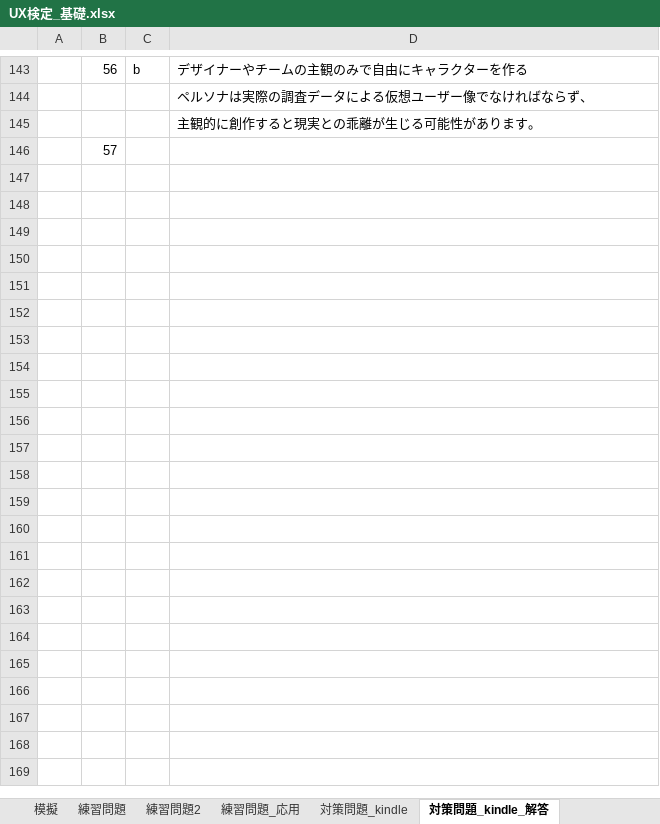
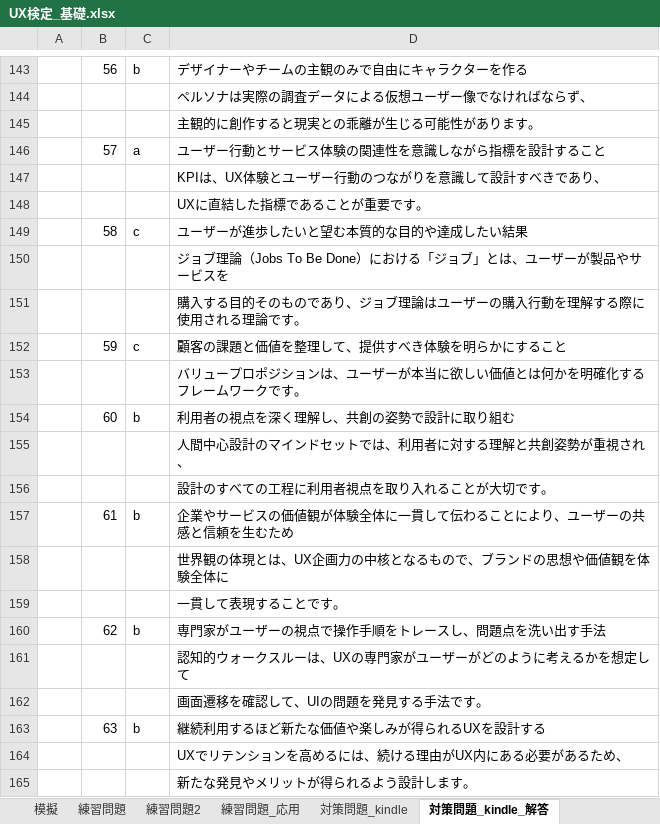
Before and after one commit to h-y-it/Document, an Excel workbook: UX検定_基礎.xlsx, sheet 対策問題_kindle_解答, drawn as a sheet; only a part is shown, gaps mark what is left out; values as stored, in another font and other column widths than the file's, no borders; removed rows and columns are numbered as before the commit, all else as after; the diff covers the shown part only; the diff names each change by its address in the sheet, - before the commit and + after, or states it on an @@ line.

```diff
--- a/UX検定_基礎.xlsx (sheet 対策問題_kindle_解答)
+++ b/UX検定_基礎.xlsx (sheet 対策問題_kindle_解答)
-row 146:  | 57
+row 146:  | 57 | a | ユーザー行動とサービス体験の関連性を意識しながら指標を設計すること
+row 147:  |  |  | KPIは、UX体験とユーザー行動のつながりを意識して設計すべきであり、
+row 148:  |  |  | UXに直結した指標であることが重要です。
+row 149:  | 58 | c | ユーザーが進歩したいと望む本質的な目的や達成したい結果
+row 150:  |  |  | ジョブ理論（Jobs To Be Done）における「ジョブ」とは、ユーザーが製品やサービスを
+row 151:  |  |  | 購入する目的そのものであり、ジョブ理論はユーザーの購入行動を理解する際に使用される理論です。
+row 152:  | 59 | c | 顧客の課題と価値を整理して、提供すべき体験を明らかにすること
+row 153:  |  |  | バリュープロポジションは、ユーザーが本当に欲しい価値とは何かを明確化するフレームワークです。
+row 154:  | 60 | b | 利用者の視点を深く理解し、共創の姿勢で設計に取り組む
+row 155:  |  |  | 人間中心設計のマインドセットでは、利用者に対する理解と共創姿勢が重視され、
+row 156:  |  |  | 設計のすべての工程に利用者視点を取り入れることが大切です。
+row 157:  | 61 | b | 企業やサービスの価値観が体験全体に一貫して伝わることにより、ユーザーの共感と信頼を生むため
+row 158:  |  |  | 世界観の体現とは、UX企画力の中核となるもので、ブランドの思想や価値観を体験全体に
+row 159:  |  |  | 一貫して表現することです。
+row 160:  | 62 | b | 専門家がユーザーの視点で操作手順をトレースし、問題点を洗い出す手法
+row 161:  |  |  | 認知的ウォークスルーは、UXの専門家がユーザーがどのように考えるかを想定して
+row 162:  |  |  | 画面遷移を確認して、UIの問題を発見する手法です。
+row 163:  | 63 | b | 継続利用するほど新たな価値や楽しみが得られるUXを設計する
+row 164:  |  |  | UXでリテンションを高めるには、続ける理由がUX内にある必要があるため、
+row 165:  |  |  | 新たな発見やメリットが得られるよう設計します。
```
Also changed, not shown: 24 added rows elsewhere in this sheet, sheet 対策問題_kindle.
